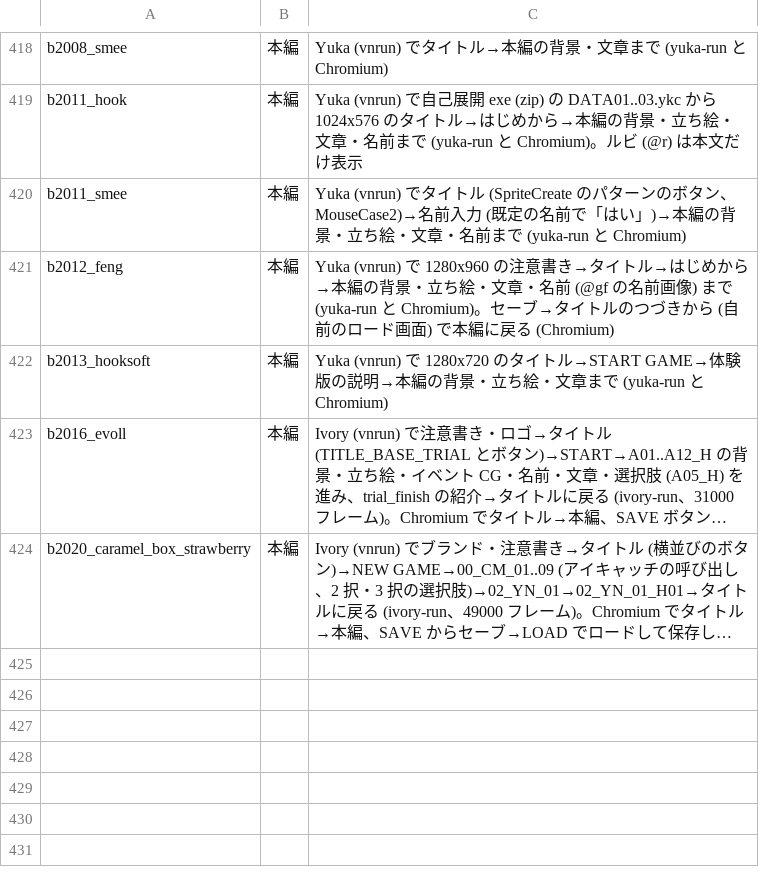
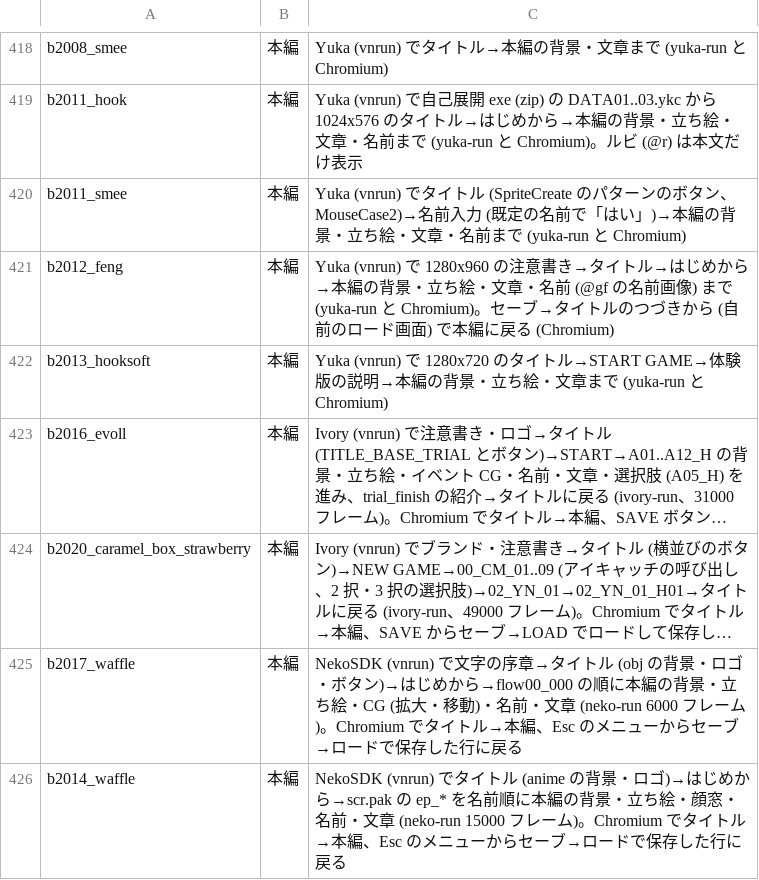
Before and after one commit to a-kaibu/vnrun, a TSV file: tools/verify/status.tsv, drawn as a sheet; only a part is shown, gaps mark what is left out; long unchanged cells end in …; the diff names each change by its address in the sheet, - before the commit and + after, or states it on an @@ line.

```diff
--- a/tools/verify/status.tsv
+++ b/tools/verify/status.tsv
+row 425: b2017_waffle | 本編 | NekoSDK (vnrun) で文字の序章→タイトル (obj の背景・ロゴ・ボタン)→はじめから→flow00_000 の順に本編の背景・立ち絵・CG (拡大・移動)・名前・文章 (neko-run 6000 フレーム)。Chromium でタイトル→本編、Esc のメニューからセーブ→ロードで保存した行に戻る
+row 426: b2014_waffle | 本編 | NekoSDK (vnrun) でタイトル (anime の背景・ロゴ)→はじめから→scr.pak の ep_* を名前順に本編の背景・立ち絵・顔窓・名前・文章 (neko-run 15000 フレーム)。Chromium でタイトル→本編、Esc のメニューからセーブ→ロードで保存した行に戻る
```
Also changed, not shown: tools/verify/targets.tsv, 20 other files.
